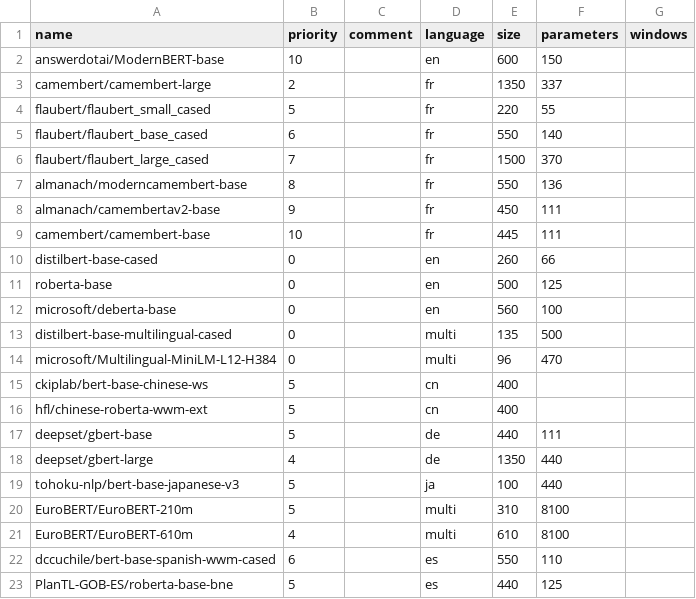
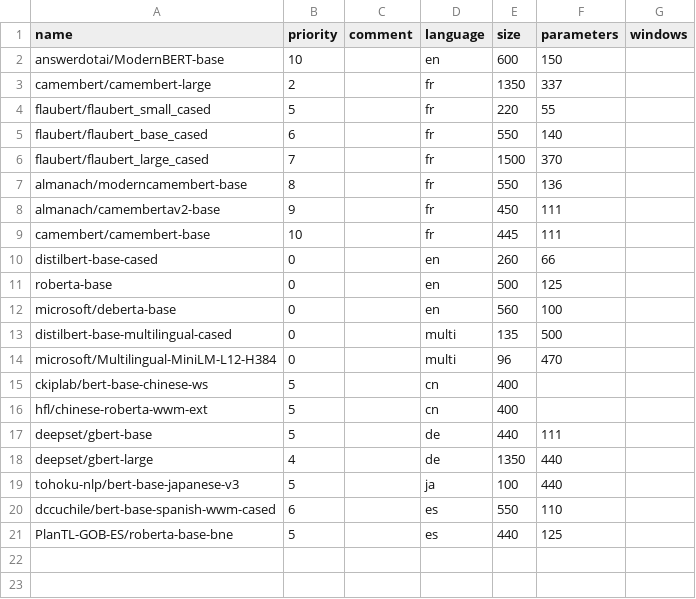
Before and after one commit to emilienschultz/activetigger, a CSV file: api/bert_models.csv, drawn as a sheet.

```diff
--- a/api/bert_models.csv
+++ b/api/bert_models.csv
@@ -19,4 +19,2 @@ deepset/gbert-large,4,,de, 1350, 440,
 tohoku-nlp/bert-base-japanese-v3,5,,ja, 100, 440,
-EuroBERT/EuroBERT-210m, 5,, multi, 310, 8100
-EuroBERT/EuroBERT-610m, 4,, multi, 610, 8100
 dccuchile/bert-base-spanish-wwm-cased,6,,es, 550, 110
```
Also changed, not shown: 9 other files.
